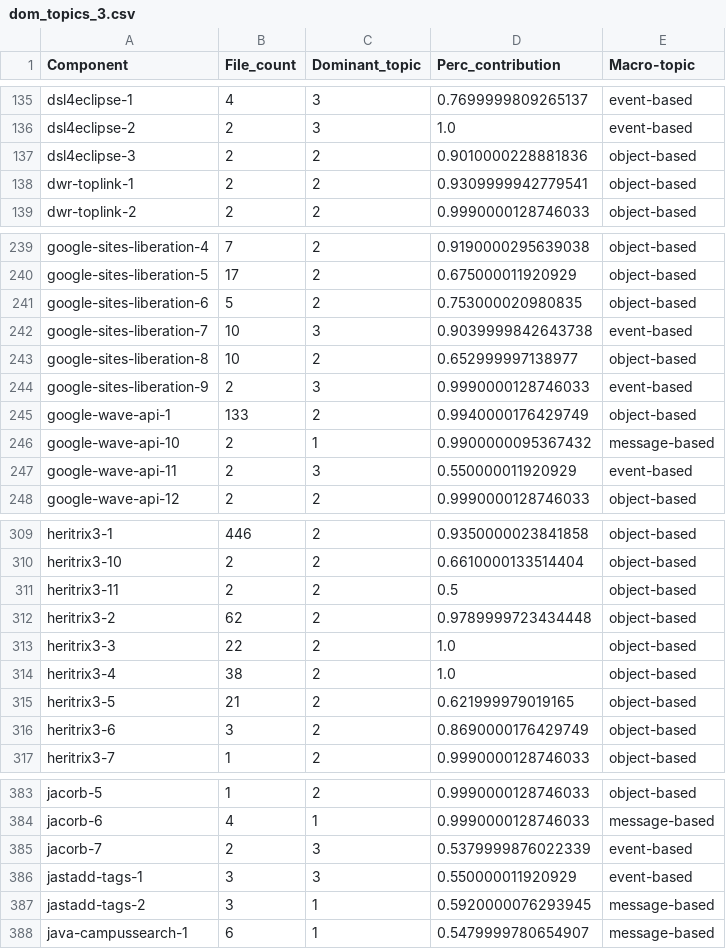
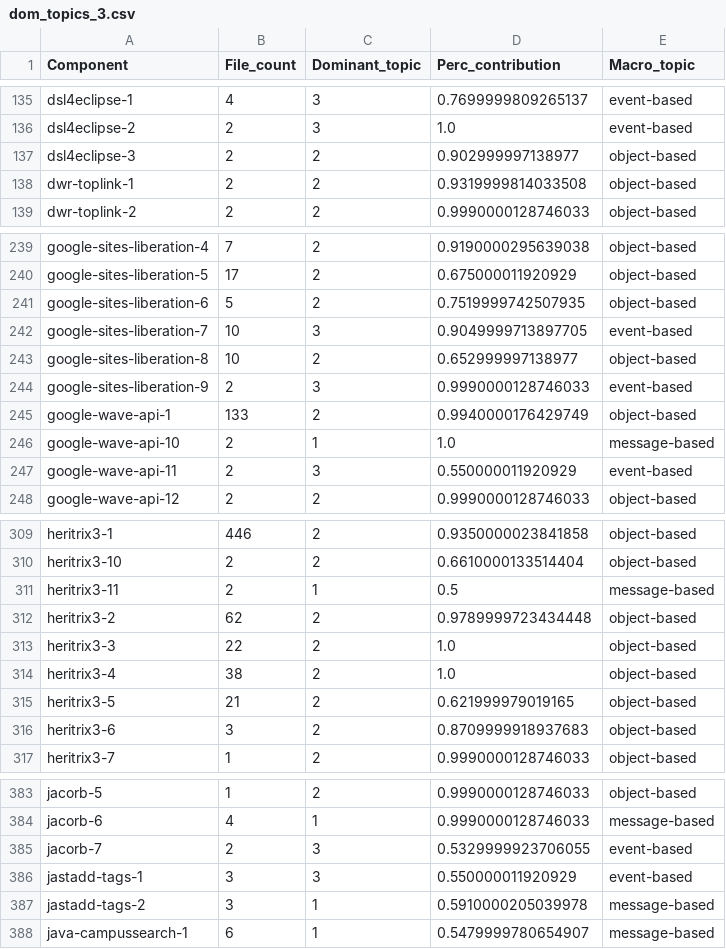
Before and after one commit to zakipauzi/wse-concept-extraction, a CSV file: dom_topics_3.csv, drawn as a sheet; only a part is shown, gaps mark what is left out; the diff covers the shown part only.

Commit message:
Add files via upload

```diff
--- a/dom_topics_3.csv
+++ b/dom_topics_3.csv
@@ -1 +1 @@
-Component,File_count,Dominant_topic,Perc_contribution,Macro-topic
+Component,File_count,Dominant_topic,Perc_contribution,Macro_topic
@@ -136,4 +136,4 @@ dsl4eclipse-1,4,3,0.7699999809265137,event-based
 dsl4eclipse-2,2,3,1.0,event-based
-dsl4eclipse-3,2,2,0.9010000228881836,object-based
-dwr-toplink-1,2,2,0.9309999942779541,object-based
+dsl4eclipse-3,2,2,0.902999997138977,object-based
+dwr-toplink-1,2,2,0.9319999814033508,object-based
 dwr-toplink-2,2,2,0.9990000128746033,object-based
@@ -240,4 +240,4 @@ google-sites-liberation-4,7,2,0.9190000295639038,object-based
 google-sites-liberation-5,17,2,0.675000011920929,object-based
-google-sites-liberation-6,5,2,0.753000020980835,object-based
-google-sites-liberation-7,10,3,0.9039999842643738,event-based
+google-sites-liberation-6,5,2,0.7519999742507935,object-based
+google-sites-liberation-7,10,3,0.9049999713897705,event-based
 google-sites-liberation-8,10,2,0.652999997138977,object-based
@@ -245,3 +245,3 @@ google-sites-liberation-9,2,3,0.9990000128746033,event-based
 google-wave-api-1,133,2,0.9940000176429749,object-based
-google-wave-api-10,2,1,0.9900000095367432,message-based
+google-wave-api-10,2,1,1.0,message-based
 google-wave-api-11,2,3,0.550000011920929,event-based
@@ -310,3 +310,3 @@ heritrix3-1,446,2,0.9350000023841858,object-based
 heritrix3-10,2,2,0.6610000133514404,object-based
-heritrix3-11,2,2,0.5,object-based
+heritrix3-11,2,1,0.5,message-based
 heritrix3-2,62,2,0.9789999723434448,object-based
@@ -315,3 +315,3 @@ heritrix3-4,38,2,1.0,object-based
 heritrix3-5,21,2,0.621999979019165,object-based
-heritrix3-6,3,2,0.8690000176429749,object-based
+heritrix3-6,3,2,0.8709999918937683,object-based
 heritrix3-7,1,2,0.9990000128746033,object-based
@@ -384,5 +384,5 @@ jacorb-5,1,2,0.9990000128746033,object-based
 jacorb-6,4,1,0.9990000128746033,message-based
-jacorb-7,2,3,0.5379999876022339,event-based
+jacorb-7,2,3,0.5329999923706055,event-based
 jastadd-tags-1,3,3,0.550000011920929,event-based
-jastadd-tags-2,3,1,0.5920000076293945,message-based
+jastadd-tags-2,3,1,0.5910000205039978,message-based
 java-campussearch-1,6,1,0.5479999780654907,message-based
```
Also changed, not shown: 26 edited cells elsewhere in this file.
